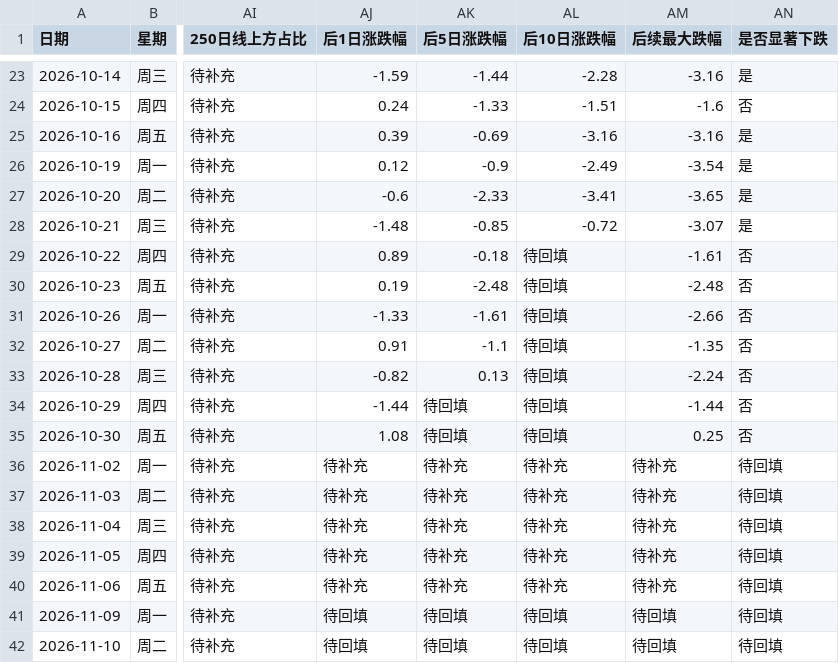
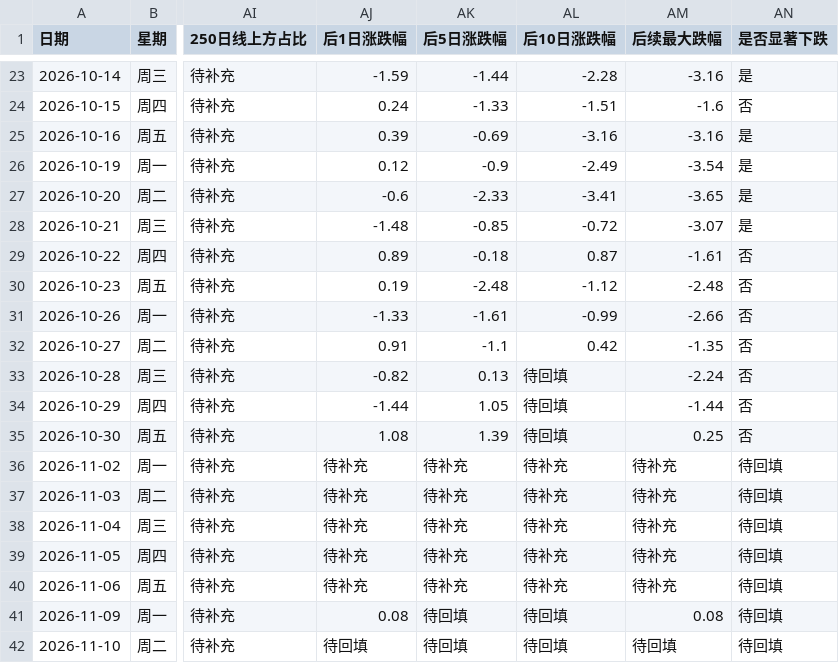
Before and after one commit to tjwdssmc/a-share-daily-push, a CSV file: 尾盘预警样本库.csv, drawn as a sheet; only a part is shown, gaps mark what is left out; the diff names each change by its address in the sheet, - before the commit and + after, or states it on an @@ line.

```diff
--- a/尾盘预警样本库.csv
+++ b/尾盘预警样本库.csv
-AL29 (后10日涨跌幅): 待回填
+AL29 (后10日涨跌幅): 0.87
-AL30 (后10日涨跌幅): 待回填
+AL30 (后10日涨跌幅): -1.12
-AL31 (后10日涨跌幅): 待回填
+AL31 (后10日涨跌幅): -0.99
-AL32 (后10日涨跌幅): 待回填
+AL32 (后10日涨跌幅): 0.42
-AK34 (后5日涨跌幅): 待回填
+AK34 (后5日涨跌幅): 1.05
-AK35 (后5日涨跌幅): 待回填
+AK35 (后5日涨跌幅): 1.39
-AJ41 (后1日涨跌幅): 待回填
+AJ41 (后1日涨跌幅): 0.08
-AM41 (后续最大跌幅): 待回填
+AM41 (后续最大跌幅): 0.08
```
Also changed, not shown: 1 other file.
